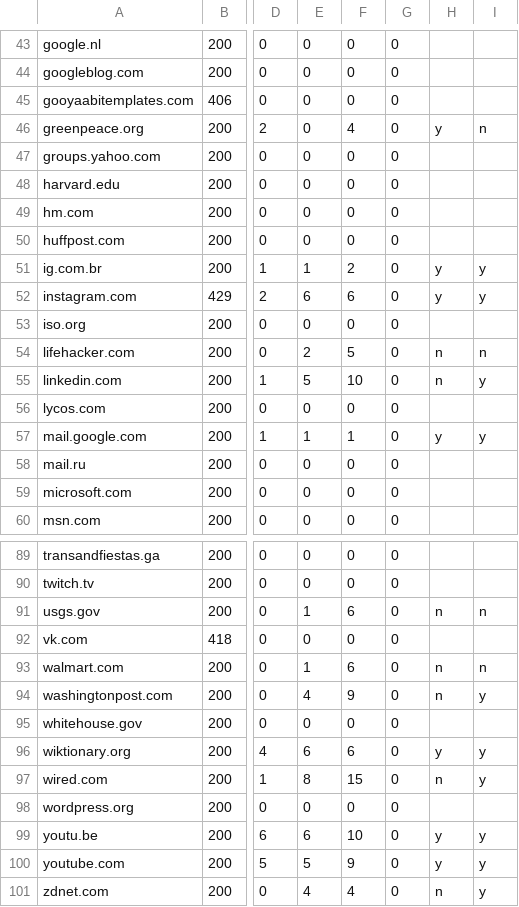
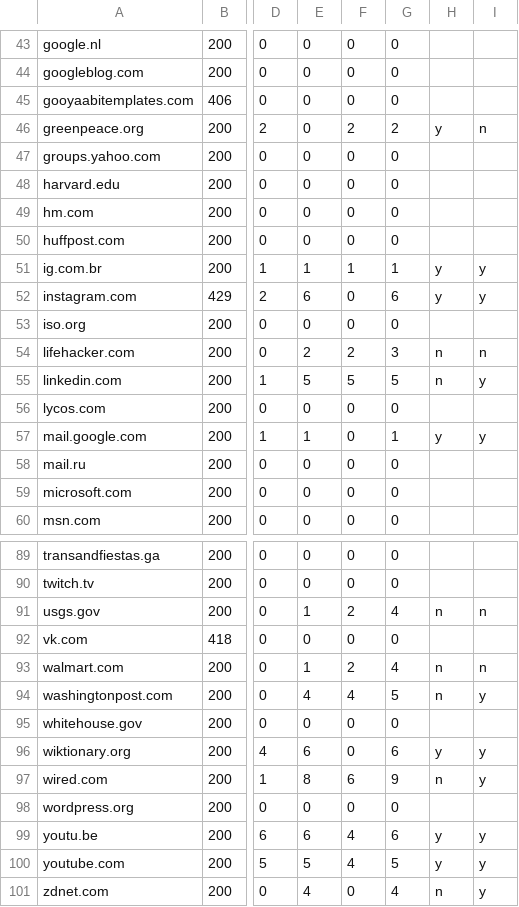
Before and after one commit to phonedude/cs595-s21, a TSV file: assignments/jayanetti/3/data.tsv, drawn as a sheet; only a part is shown, gaps mark what is left out; the diff covers the shown part only; the diff names each change by its address in the sheet, - before the commit and + after, or states it on an @@ line.

```diff
--- a/assignments/jayanetti/3/data.tsv
+++ b/assignments/jayanetti/3/data.tsv
-F46: 4
+F46: 2
-G46: 0
+G46: 2
-F51: 2
+F51: 1
-G51: 0
+G51: 1
-F52: 6
+F52: 0
-G52: 0
+G52: 6
-F54: 5
+F54: 2
-G54: 0
+G54: 3
-F55: 10
+F55: 5
-G55: 0
+G55: 5
-F57: 1
+F57: 0
-G57: 0
+G57: 1
-F91: 6
+F91: 2
-G91: 0
+G91: 4
-F93: 6
+F93: 2
-G93: 0
+G93: 4
-F94: 9
+F94: 4
-G94: 0
+G94: 5
-F96: 6
+F96: 0
-G96: 0
+G96: 6
-F97: 15
+F97: 6
-G97: 0
+G97: 9
-F99: 10
+F99: 4
-G99: 0
+G99: 6
-F100: 9
+F100: 4
-G100: 0
+G100: 5
-F101: 4
+F101: 0
-G101: 0
+G101: 4
```
Also changed, not shown: 69 edited cells elsewhere in this file, 1 other file.
